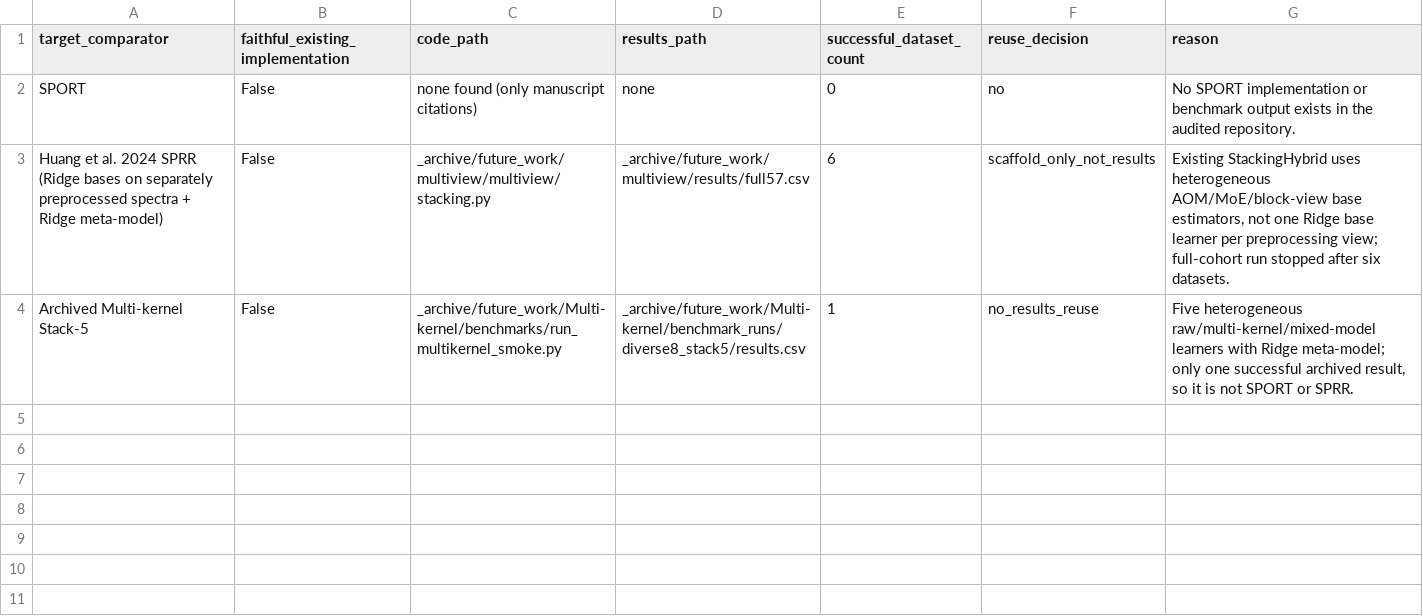
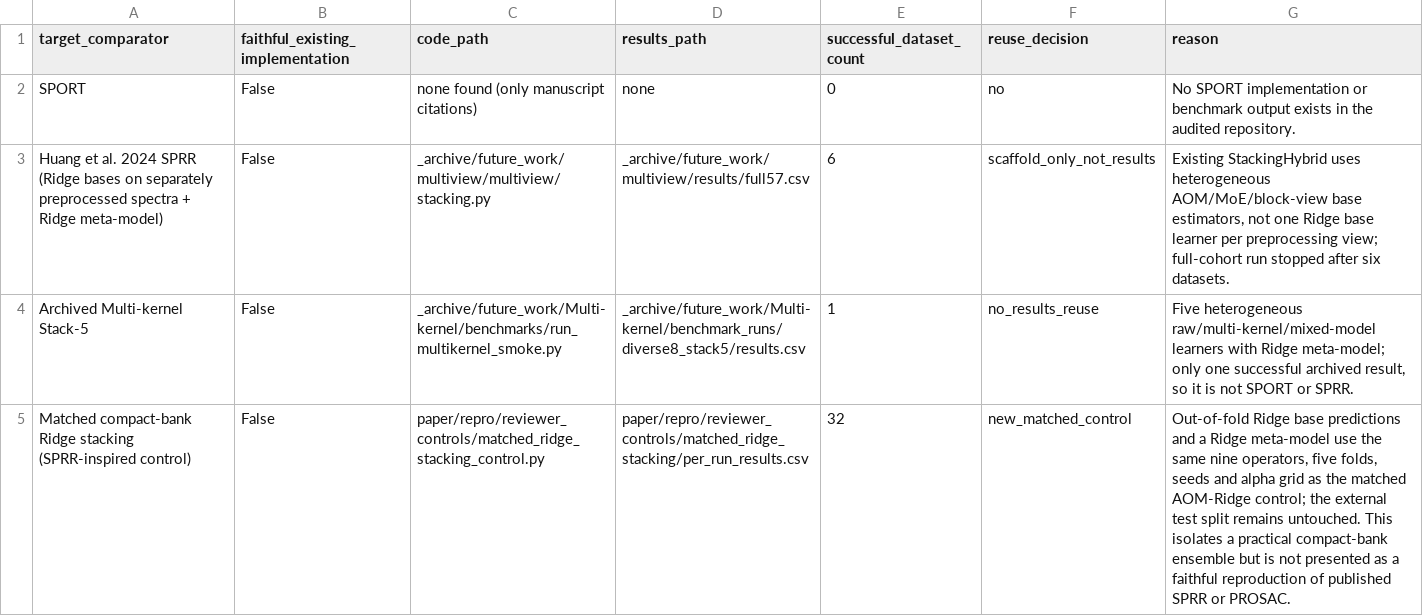
Before and after one commit to GBeurier/nirs4all-aom, a CSV file: paper/repro/reviewer_controls/comparator_reuse_audit.csv, drawn as a sheet.

Commit message:
Add targeted reviewer controls for AOM manuscript

```diff
--- a/paper/repro/reviewer_controls/comparator_reuse_audit.csv
+++ b/paper/repro/reviewer_controls/comparator_reuse_audit.csv
@@ -4 +4,2 @@ Huang et al. 2024 SPRR (Ridge bases on separately preprocessed spectra + Ridge m
 Archived Multi-kernel Stack-5,False,_archive/future_work/Multi-kernel/benchmarks/run_multikernel_smoke.py,_archive/future_work/Multi-kernel/benchmark_runs/diverse8_stack5/results.csv,1,no_results_reuse,"Five heterogeneous raw/multi-kernel/mixed-model learners with Ridge meta-model; only one successful archived result, so it is not SPORT or SPRR."
+Matched compact-bank Ridge stacking (SPRR-inspired control),False,paper/repro/reviewer_controls/matched_ridge_stacking_control.py,paper/repro/reviewer_controls/matched_ridge_stacking/per_run_results.csv,32,new_matched_control,"Out-of-fold Ridge base predictions and a Ridge meta-model use the same nine operators, five folds, seeds and alpha grid as the matched AOM-Ridge control; the external test split remains untouched. This isolates a practical compact-bank ensemble but is not presented as a faithful reproduction of published SPRR or PROSAC."
```
Also changed, not shown: 22 other files.
